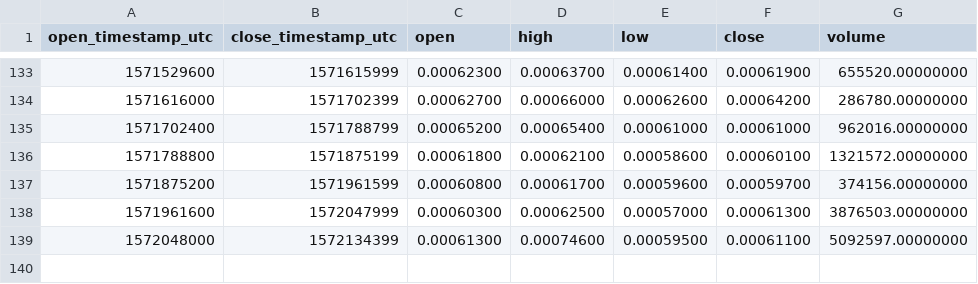
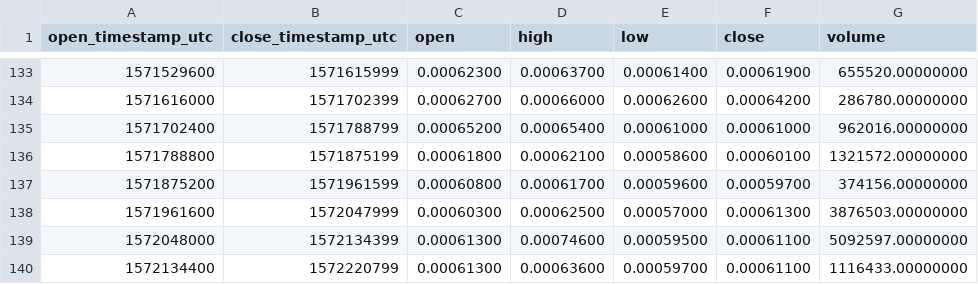
Before and after one commit to cryptobigbro/binance-FTMBNB, a CSV file: binance-FTMBNB-1d.csv, drawn as a sheet; only a part is shown, gaps mark what is left out; the diff names each change by its address in the sheet, - before the commit and + after, or states it on an @@ line.

```diff
--- a/binance-FTMBNB-1d.csv
+++ b/binance-FTMBNB-1d.csv
+row 140: 1572134400 | 1572220799 | 0.00061300 | 0.00063600 | 0.00059700 | 0.00061100 | 1116433.00000000
```
Also changed, not shown: binance-FTMBNB-1h.csv.
